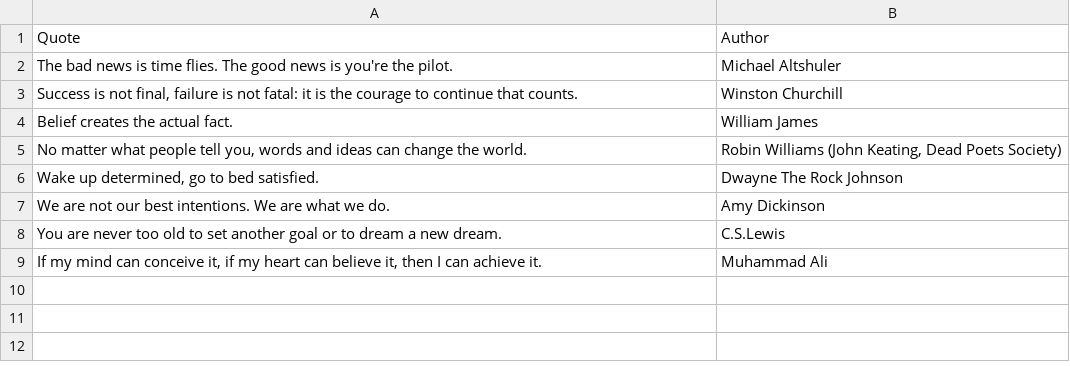
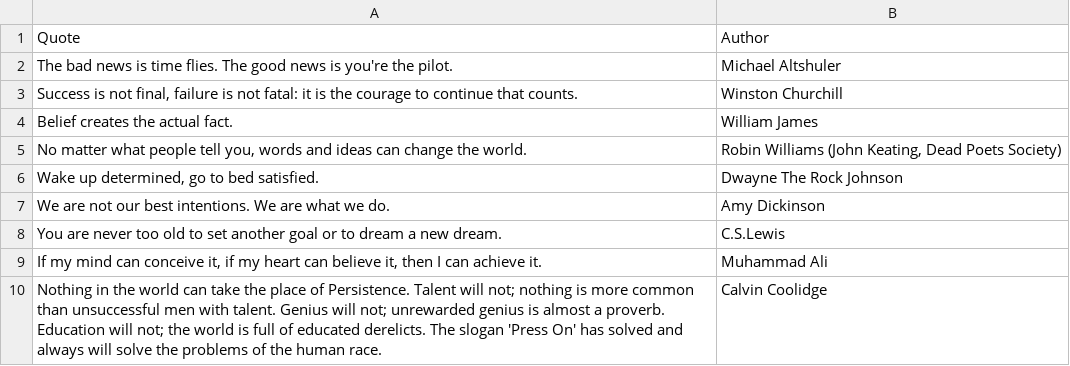
Before and after one commit to EvgeniiZorin/_FILES_DATABASE, a CSV file: quotes.csv, drawn as a sheet; the diff names each change by its address in the sheet, - before the commit and + after, or states it on an @@ line.

Commit message:
Update quotes.csv

```diff
--- a/quotes.csv
+++ b/quotes.csv
+row 10: Nothing in the world can take the place of Persistence. Talent will not; nothing is more common than unsuccessful men with talent. Genius will not; unrewarded genius is almost a proverb. Education will not; the world is full of educated derelicts. The slogan 'Press On' has solved and always will solve the problems of the human race. | Calvin Coolidge
```
